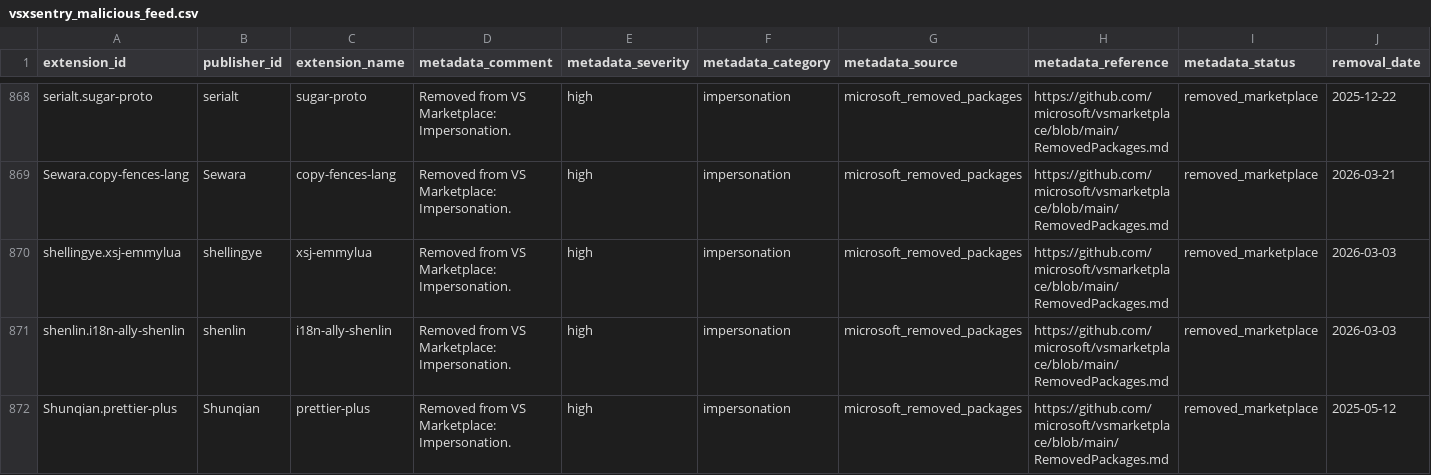
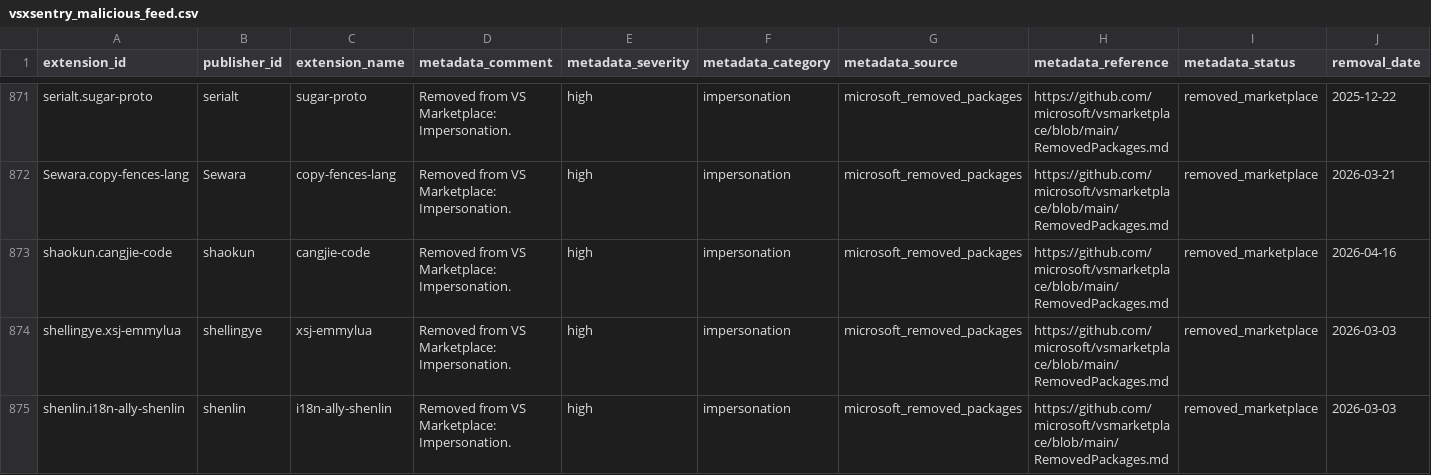
Before and after one commit to vsxsentry/vsxsentry.github.io, a CSV file: feeds/vsxsentry_malicious_feed.csv, drawn as a sheet; only a part is shown, gaps mark what is left out; the shorter side is filled out with more unchanged rows; the diff covers the shown part only; the diff names each change by its address in the sheet, - before the commit and + after, or states it on an @@ line.

```diff
--- a/feeds/vsxsentry_malicious_feed.csv
+++ b/feeds/vsxsentry_malicious_feed.csv
+row 873: shaokun.cangjie-code | shaokun | cangjie-code | Removed from VS Marketplace: Impersonation. | high | impersonation | microsoft_removed_packages | https://github.com/microsoft/vsmarketplace/blob/main/RemovedPackages.md | removed_marketplace | 2026-04-16
```
Also changed, not shown: 5 added rows elsewhere in this file, feeds/vsxsentry_feed.csv, feeds/vsxsentry_opencti_import.csv, 13 other files.
